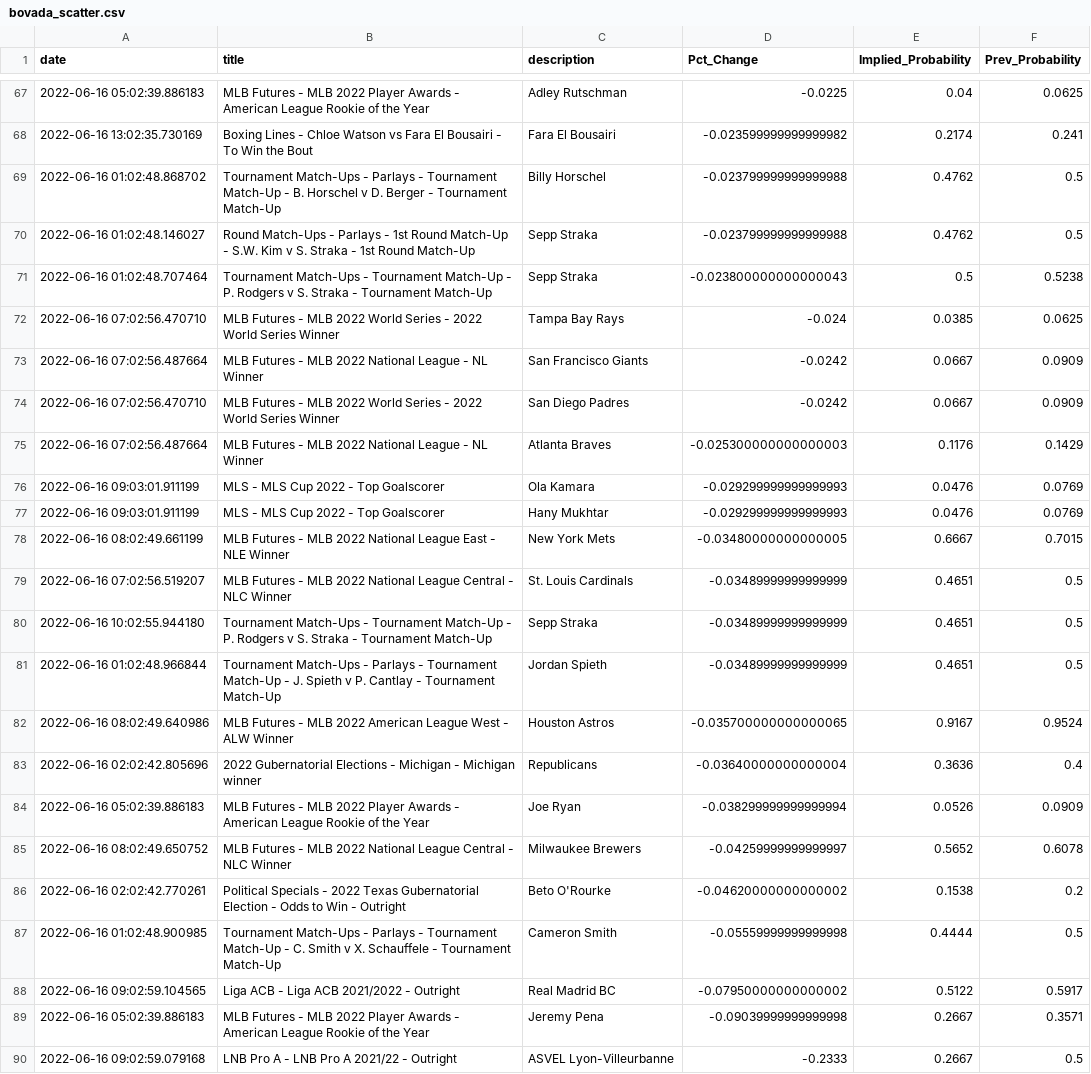
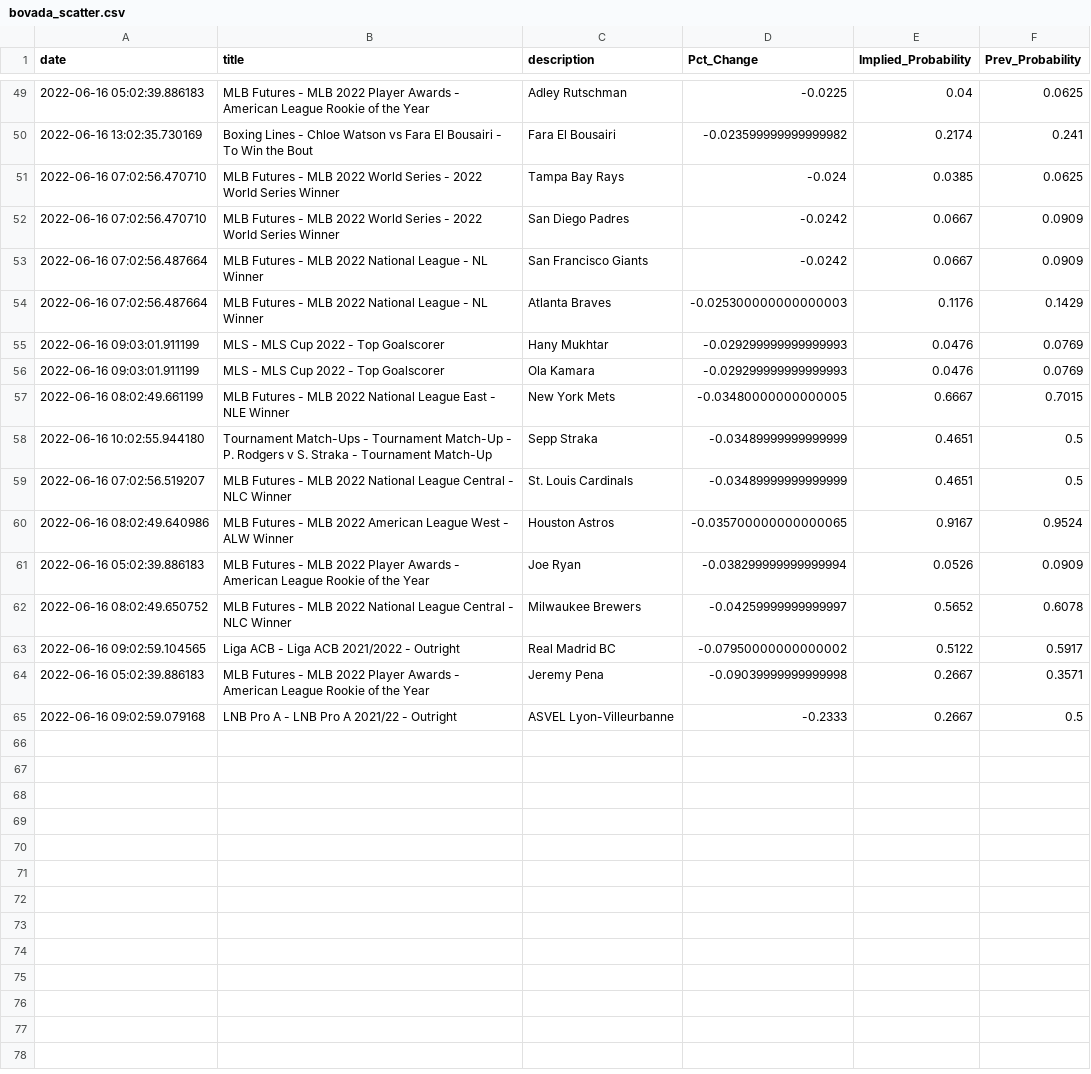
Before and after one commit to aaroncolesmith/bovada_data, a CSV file: bovada_scatter.csv, drawn as a sheet; only a part is shown, gaps mark what is left out; the diff covers the shown part only.

```diff
--- a/bovada_scatter.csv
+++ b/bovada_scatter.csv
@@ -68,21 +50,14 @@ date,title,description,Pct_Change,Implied_Probability,Prev_Probability
 2022-06-16 13:02:35.730169,Boxing Lines - Chloe Watson vs Fara El Bousairi - To Win the Bout,Fara El Bousairi,-0.023599999999999982,0.2174,0.241
-2022-06-16 01:02:48.868702,Tournament Match-Ups - Parlays - Tournament Match-Up - B. Horschel v D. Berger - Tournament Match-Up,Billy Horschel,-0.023799999999999988,0.4762,0.5
-2022-06-16 01:02:48.146027,Round Match-Ups - Parlays - 1st Round Match-Up - S.W. Kim v S. Straka - 1st Round Match-Up,Sepp Straka,-0.023799999999999988,0.4762,0.5
-2022-06-16 01:02:48.707464,Tournament Match-Ups - Tournament Match-Up - P. Rodgers v S. Straka - Tournament Match-Up,Sepp Straka,-0.023800000000000043,0.5,0.5238
 2022-06-16 07:02:56.470710,MLB Futures - MLB 2022 World Series - 2022 World Series Winner,Tampa Bay Rays,-0.024,0.0385,0.0625
+2022-06-16 07:02:56.470710,MLB Futures - MLB 2022 World Series - 2022 World Series Winner,San Diego Padres,-0.0242,0.0667,0.0909
 2022-06-16 07:02:56.487664,MLB Futures - MLB 2022 National League - NL Winner,San Francisco Giants,-0.0242,0.0667,0.0909
-2022-06-16 07:02:56.470710,MLB Futures - MLB 2022 World Series - 2022 World Series Winner,San Diego Padres,-0.0242,0.0667,0.0909
 2022-06-16 07:02:56.487664,MLB Futures - MLB 2022 National League - NL Winner,Atlanta Braves,-0.025300000000000003,0.1176,0.1429
+2022-06-16 09:03:01.911199,MLS - MLS Cup 2022 - Top Goalscorer,Hany Mukhtar,-0.029299999999999993,0.0476,0.0769
 2022-06-16 09:03:01.911199,MLS - MLS Cup 2022 - Top Goalscorer,Ola Kamara,-0.029299999999999993,0.0476,0.0769
-2022-06-16 09:03:01.911199,MLS - MLS Cup 2022 - Top Goalscorer,Hany Mukhtar,-0.029299999999999993,0.0476,0.0769
 2022-06-16 08:02:49.661199,MLB Futures - MLB 2022 National League East - NLE Winner,New York Mets,-0.03480000000000005,0.6667,0.7015
+2022-06-16 10:02:55.944180,Tournament Match-Ups - Tournament Match-Up - P. Rodgers v S. Straka - Tournament Match-Up,Sepp Straka,-0.03489999999999999,0.4651,0.5
 2022-06-16 07:02:56.519207,MLB Futures - MLB 2022 National League Central - NLC Winner,St. Louis Cardinals,-0.03489999999999999,0.4651,0.5
-2022-06-16 10:02:55.944180,Tournament Match-Ups - Tournament Match-Up - P. Rodgers v S. Straka - Tournament Match-Up,Sepp Straka,-0.03489999999999999,0.4651,0.5
-2022-06-16 01:02:48.966844,Tournament Match-Ups - Parlays - Tournament Match-Up - J. Spieth v P. Cantlay - Tournament Match-Up,Jordan Spieth,-0.03489999999999999,0.4651,0.5
 2022-06-16 08:02:49.640986,MLB Futures - MLB 2022 American League West - ALW Winner,Houston Astros,-0.035700000000000065,0.9167,0.9524
-2022-06-16 02:02:42.805696,2022 Gubernatorial Elections - Michigan - Michigan winner,Republicans,-0.03640000000000004,0.3636,0.4
 2022-06-16 05:02:39.886183,MLB Futures - MLB 2022 Player Awards - American League Rookie of the Year,Joe Ryan,-0.038299999999999994,0.0526,0.0909
 2022-06-16 08:02:49.650752,MLB Futures - MLB 2022 National League Central - NLC Winner,Milwaukee Brewers,-0.04259999999999997,0.5652,0.6078
-2022-06-16 02:02:42.770261,Political Specials - 2022 Texas Gubernatorial Election - Odds to Win - Outright,Beto O'Rourke,-0.04620000000000002,0.1538,0.2
-2022-06-16 01:02:48.900985,Tournament Match-Ups - Parlays - Tournament Match-Up - C. Smith v X. Schauffele - Tournament Match-Up,Cameron Smith,-0.05559999999999998,0.4444,0.5
 2022-06-16 09:02:59.104565,Liga ACB - Liga ACB 2021/2022 - Outright,Real Madrid BC,-0.07950000000000002,0.5122,0.5917
```
Also changed, not shown: 2 added rows, 20 removed rows and 1 moved row elsewhere in this file, 1 other file.
